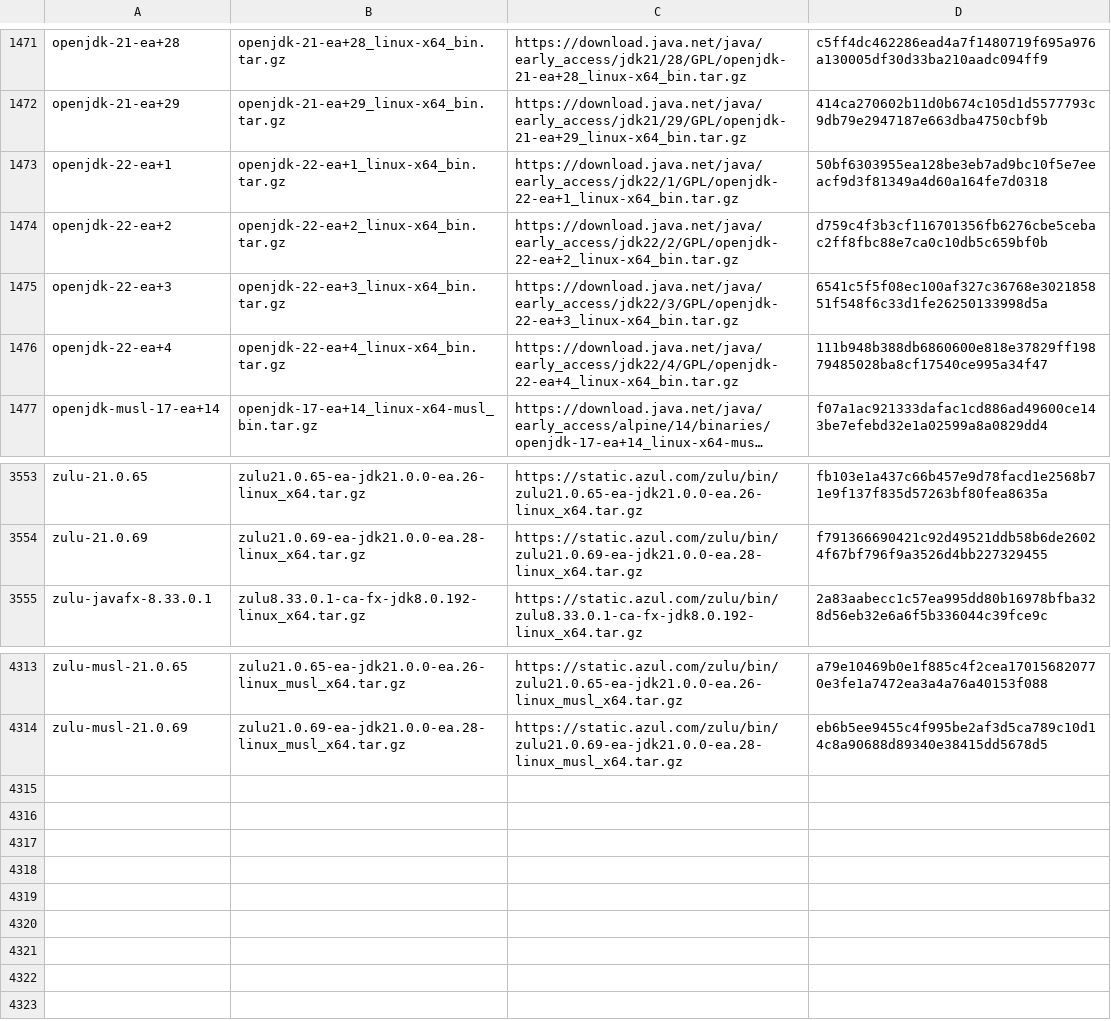
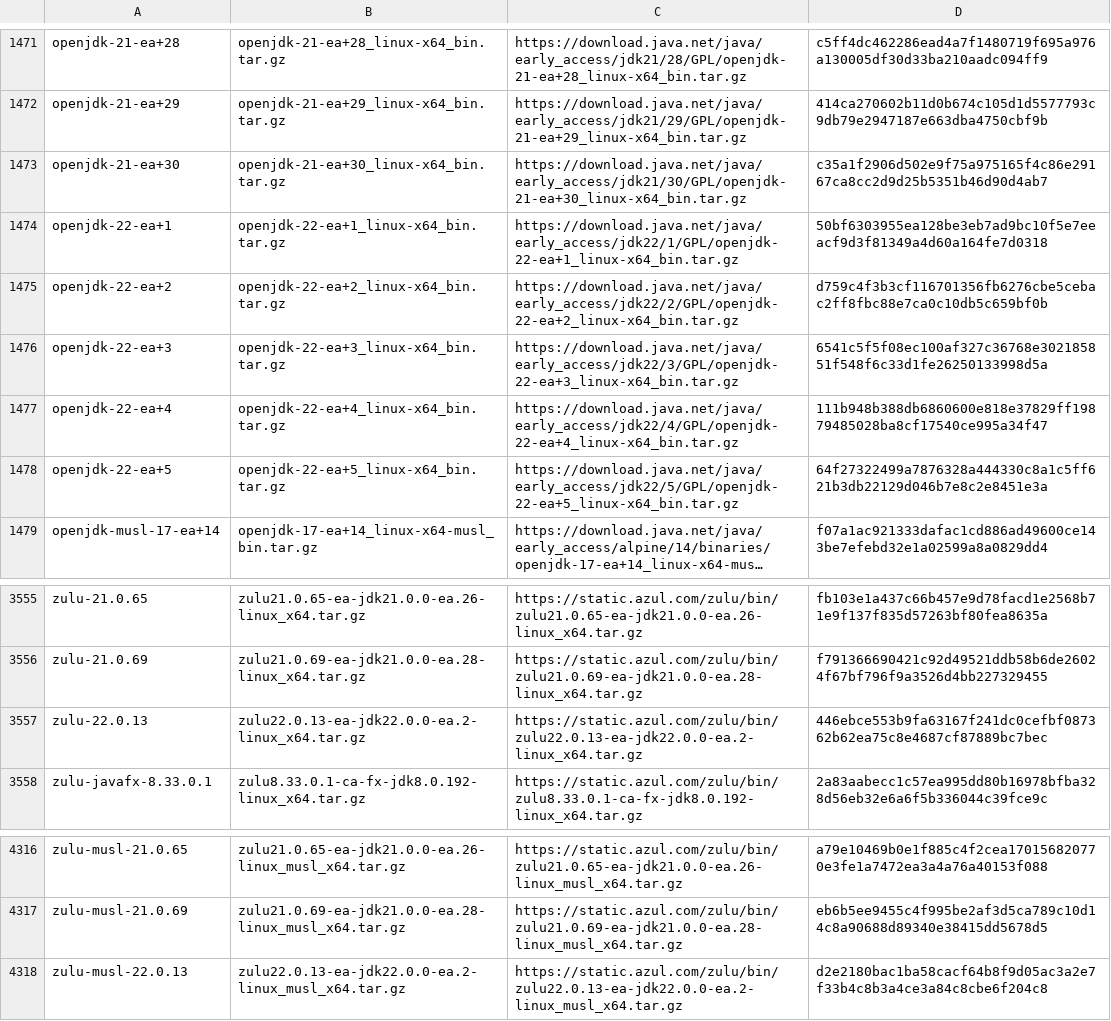
Before and after one commit to mise-plugins/rtx-java, a TSV file: data/jdk-linux-x86_64-all.tsv, drawn as a sheet; only a part is shown, gaps mark what is left out; long unchanged cells end in …; the diff names each change by its address in the sheet, - before the commit and + after, or states it on an @@ line.

Commit message:
Update Java release data

```diff
--- a/data/jdk-linux-x86_64-all.tsv
+++ b/data/jdk-linux-x86_64-all.tsv
+row 1473: openjdk-21-ea+30 | openjdk-21-ea+30_linux-x64_bin.tar.gz | https://download.java.net/java/early_access/jdk21/30/GPL/openjdk-21-ea+30_linux-x64_bin.tar.gz | c35a1f2906d502e9f75a975165f4c86e29167ca8cc2d9d25b5351b46d90d4ab7
+row 1478: openjdk-22-ea+5 | openjdk-22-ea+5_linux-x64_bin.tar.gz | https://download.java.net/java/early_access/jdk22/5/GPL/openjdk-22-ea+5_linux-x64_bin.tar.gz | 64f27322499a7876328a444330c8a1c5ff621b3db22129d046b7e8c2e8451e3a
+row 3557: zulu-22.0.13 | zulu22.0.13-ea-jdk22.0.0-ea.2-linux_x64.tar.gz | https://static.azul.com/zulu/bin/zulu22.0.13-ea-jdk22.0.0-ea.2-linux_x64.tar.gz | 446ebce553b9fa63167f241dc0cefbf087362b62ea75c8e4687cf87889bc7bec
+row 4318: zulu-musl-22.0.13 | zulu22.0.13-ea-jdk22.0.0-ea.2-linux_musl_x64.tar.gz | https://static.azul.com/zulu/bin/zulu22.0.13-ea-jdk22.0.0-ea.2-linux_musl_x64.tar.gz | d2e2180bac1ba58cacf64b8f9d05ac3a2e7f33b4c8b3a4ce3a84c8cbe6f204c8
```
Also changed, not shown: data/jdk-linux-aarch64-all.tsv, data/jdk-linux-aarch64-ea.tsv, 9 other files.
